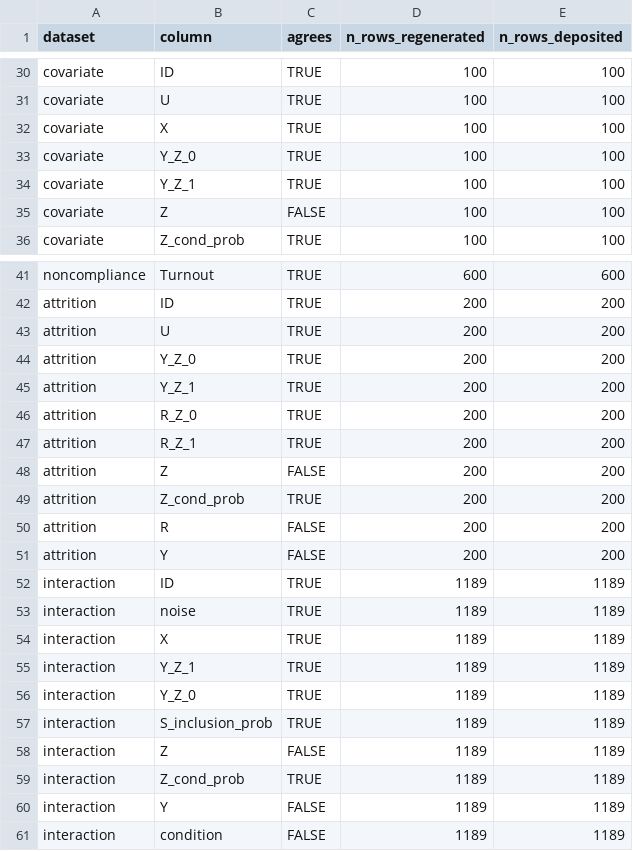
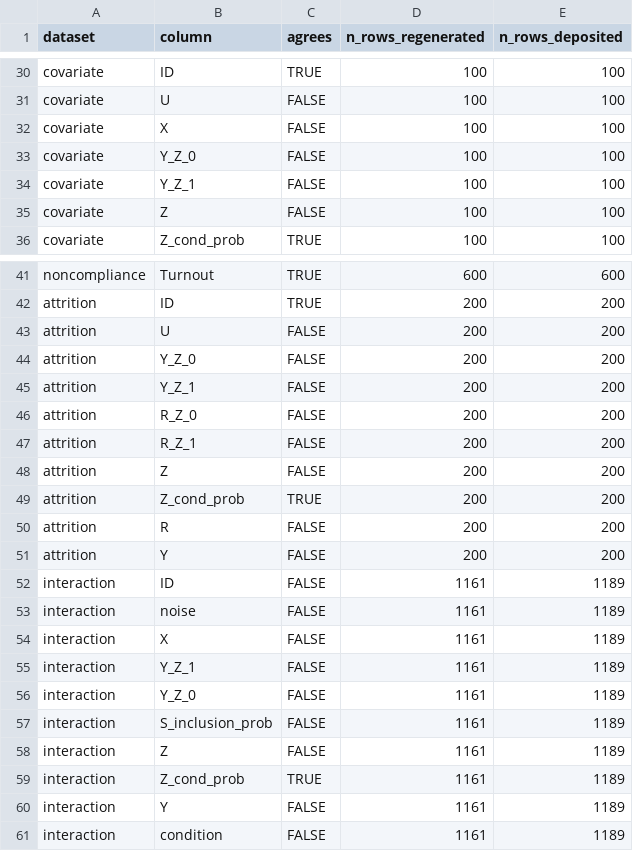
Before and after one commit to active-maintenance-aec/coppock_2021, a CSV file: maintained/output/make_datasets_deposit_comparison.csv, drawn as a sheet; only a part is shown, gaps mark what is left out; the diff covers the shown part only; the diff names each change by its address in the sheet, - before the commit and + after, or states it on an @@ line.

```diff
--- a/maintained/output/make_datasets_deposit_comparison.csv
+++ b/maintained/output/make_datasets_deposit_comparison.csv
-C31:C34 (agrees): TRUE
+C31:C34 (agrees): FALSE
-C43:C47 (agrees): TRUE
+C43:C47 (agrees): FALSE
-C52:C57 (agrees): TRUE
+C52:C57 (agrees): FALSE
-D52:D61 (n_rows_regenerated): 1189
+D52:D61 (n_rows_regenerated): 1161
```
Also changed, not shown: 29 edited cells elsewhere in this file, maintained/output/figure_1_two_arm_estimates.csv, maintained/output/figure_3_blocked_facets_estimates.csv, 34 other files.
